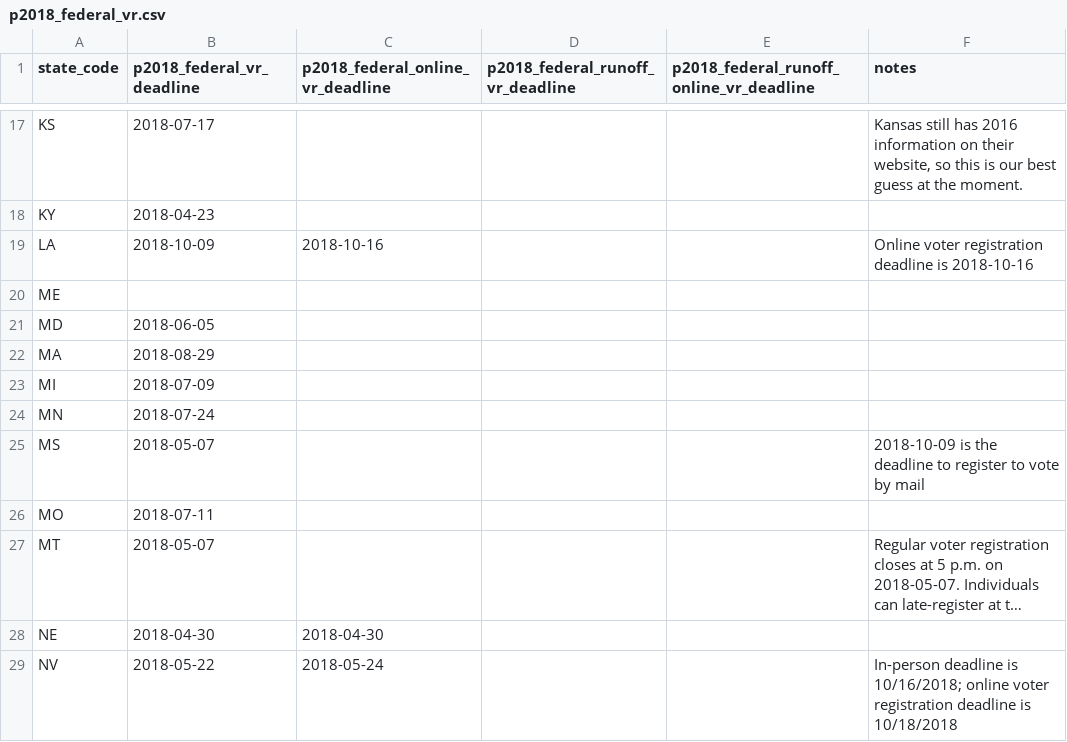
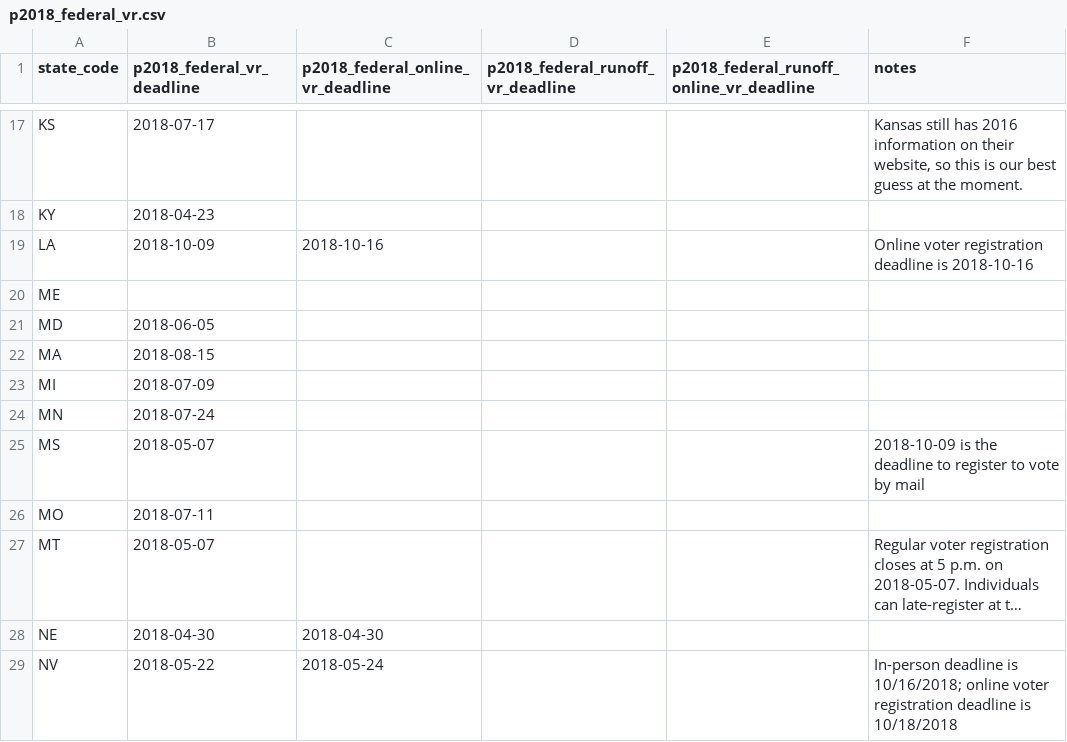
Before and after one commit to The-Politico/election-calendar, a CSV file: 2018/p2018_federal_vr.csv, drawn as a sheet; only a part is shown, gaps mark what is left out; long unchanged cells end in ….

```diff
--- a/2018/p2018_federal_vr.csv
+++ b/2018/p2018_federal_vr.csv
@@ -21,3 +21,3 @@ ME,,,,,
 MD,2018-06-05,,,,
-MA,2018-08-29,,,,
+MA,2018-08-15,,,,
 MI,2018-07-09,,,,
```
Also changed, not shown: 2018/p2018_federal_ev.csv.
